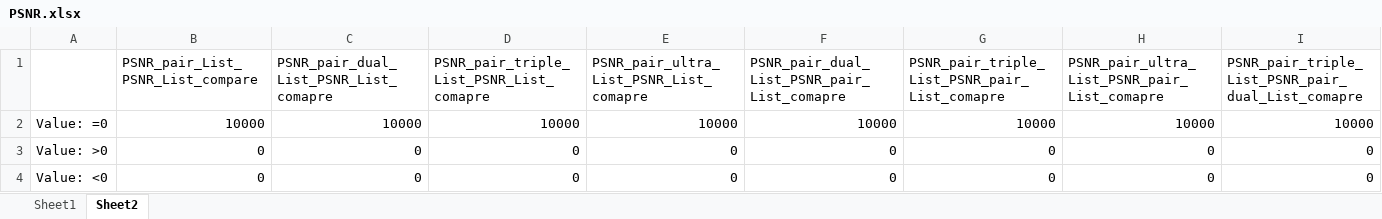
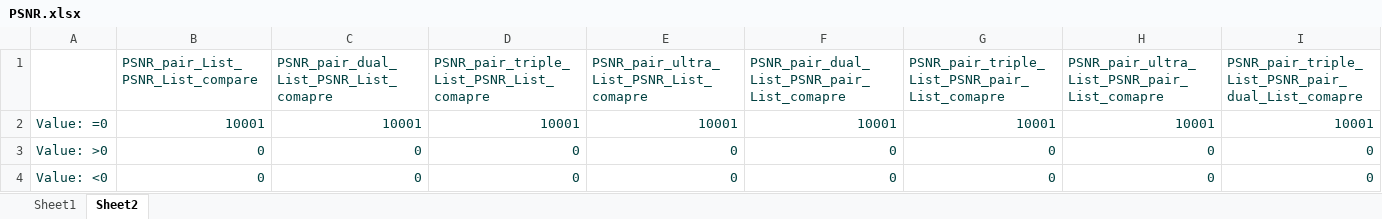
Before and after one commit to boooooommmmmm/Digital_Watermarking-LSB-pair, an Excel workbook: code/PSNR.xlsx, sheet Sheet2, drawn as a sheet; only a part is shown; values as stored, in another font and other column widths than the file's, no borders; the diff covers the shown part only; the diff names each change by its address in the sheet, - before the commit and + after, or states it on an @@ line.

```diff
--- a/code/PSNR.xlsx (sheet Sheet2)
+++ b/code/PSNR.xlsx (sheet Sheet2)
-B1:I1 text colour: black
+B1:I1 text colour: #004040
-A2:I4 text colour: black
+A2:I4 text colour: #004040
-B2 (PSNR_pair_List_PSNR_List_compare): 10000
+B2 (PSNR_pair_List_PSNR_List_compare): 10001
-C2: 10000
+C2: 10001
-D2: 10000
+D2: 10001
-E2: 10000
+E2: 10001
-F2: 10000
+F2: 10001
-G2: 10000
+G2: 10001
-H2: 10000
+H2: 10001
-I2: 10000
+I2: 10001
```
Also changed, not shown: 2 edited cells and cell formats elsewhere in this sheet, sheet Sheet1, code/Hae.xlsx, code/SSIM.xlsx, 12 other files.
